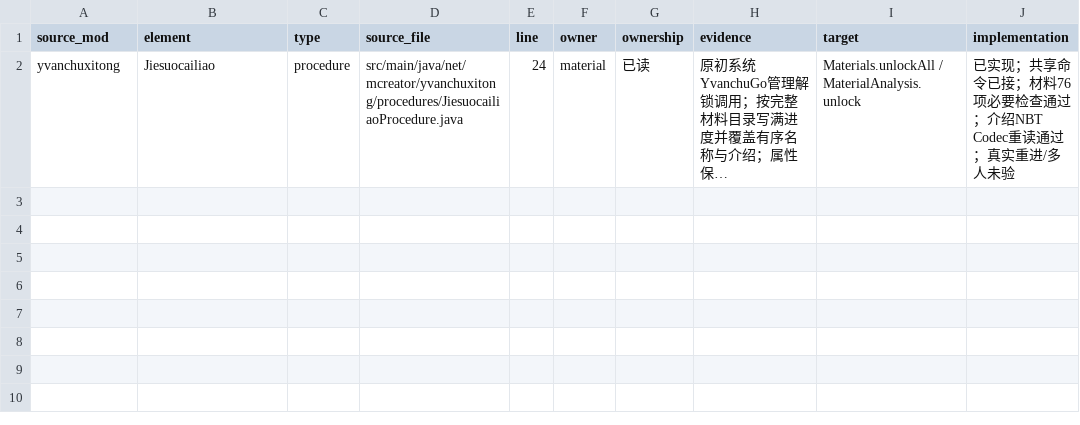
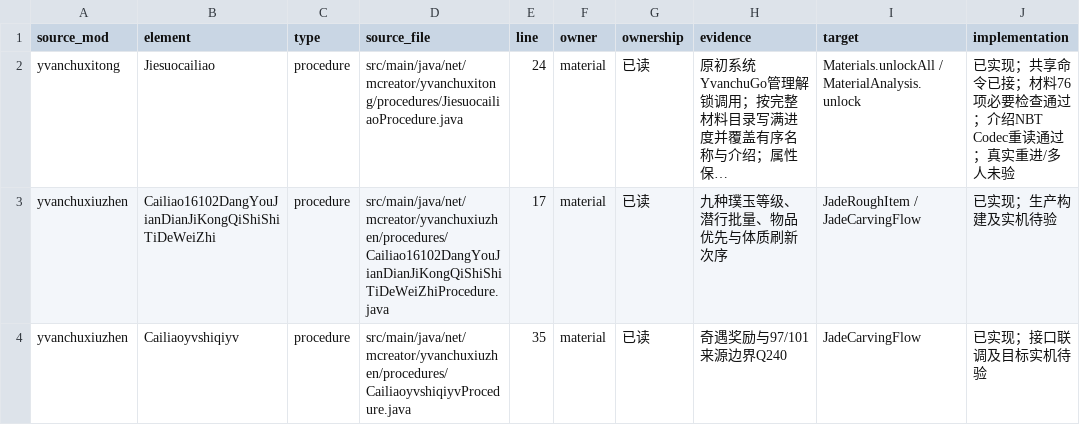
Before and after one commit to Shane77ly/yvanchuxiuzhen-1.21.1, a CSV file: docs/systems/material/ledger/source-evidence.csv, drawn as a sheet; long unchanged cells end in …; the diff names each change by its address in the sheet, - before the commit and + after, or states it on an @@ line.

```diff
--- a/docs/systems/material/ledger/source-evidence.csv
+++ b/docs/systems/material/ledger/source-evidence.csv
+row 3: yvanchuxiuzhen | Cailiao16102DangYouJianDianJiKongQiShiShiTiDeWeiZhi | procedure | src/main/java/net/mcreator/yvanchuxiuzhen/procedures/Cailiao16102DangYouJianDianJiKongQiShiShiTiDeWeiZhiProcedure.java | 17 | material | 已读 | 九种璞玉等级、潜行批量、物品优先与体质刷新次序 | JadeRoughItem / JadeCarvingFlow | 已实现；生产构建及实机待验
+row 4: yvanchuxiuzhen | Cailiaoyvshiqiyv | procedure | src/main/java/net/mcreator/yvanchuxiuzhen/procedures/CailiaoyvshiqiyvProcedure.java | 35 | material | 已读 | 奇遇奖励与97/101来源边界Q240 | JadeCarvingFlow | 已实现；接口联调及目标实机待验
```
Also changed, not shown: docs/reference/conversion/factory_overrides.csv, docs/systems/material/ledger/content.csv, 15 other files.
